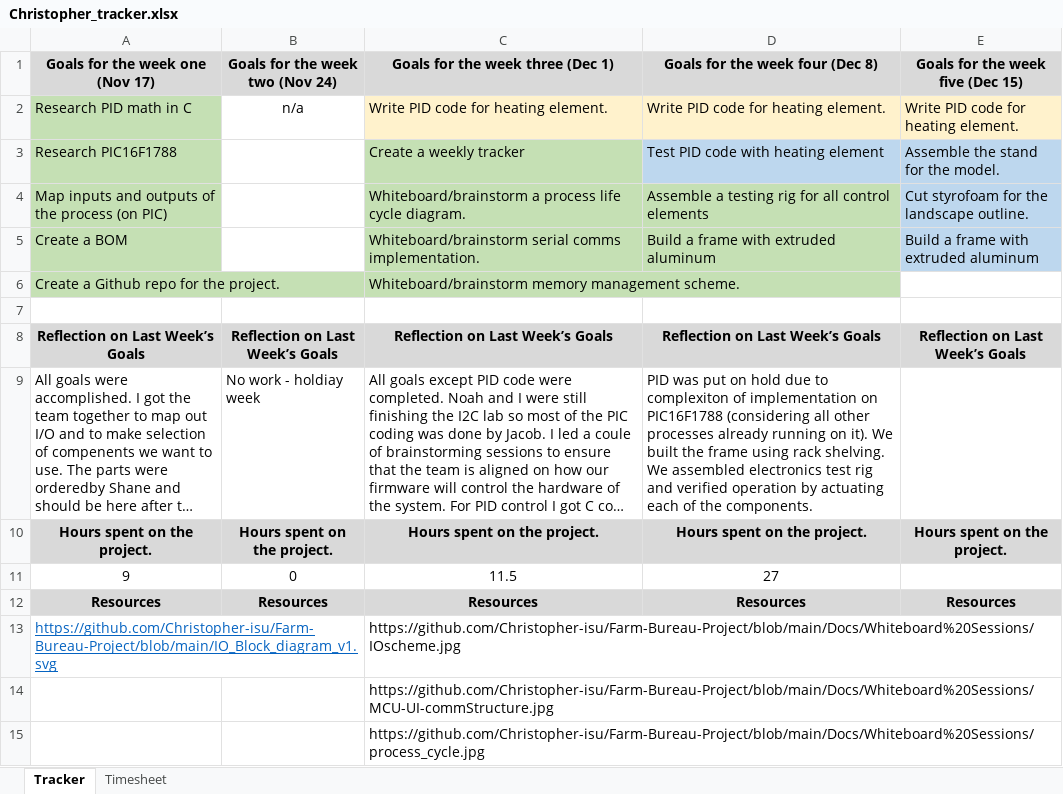
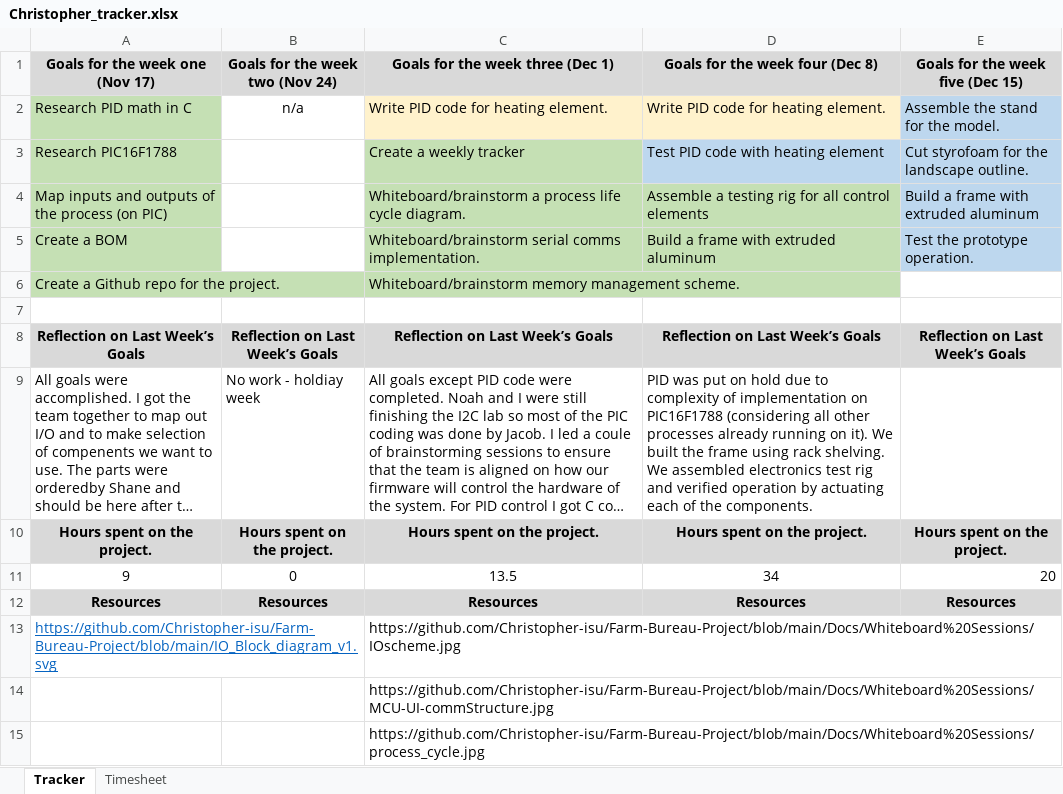
Before and after one commit to Christopher-isu/Farm-Bureau-Project, an Excel workbook: Docs/Reports/Christopher_tracker.xlsx, sheet Tracker, drawn as a sheet; long unchanged cells end in …; values as stored, in another font and other column widths than the file's, no borders; the diff names each change by its address in the sheet, - before the commit and + after, or states it on an @@ line.

Commit message:
final week uploads

```diff
--- a/Docs/Reports/Christopher_tracker.xlsx (sheet Tracker)
+++ b/Docs/Reports/Christopher_tracker.xlsx (sheet Tracker)
-E2 (Goals for the week five (Dec 15)): Write PID code for heating element.
+E2 (Goals for the week five (Dec 15)): Assemble the stand for the model.
-E2 fill: #FFF2CC
+E2 fill: #BDD7EE
-E3 (Goals for the week five (Dec 15)): Assemble the stand for the model.
+E3 (Goals for the week five (Dec 15)): Cut styrofoam for the landscape outline.
-E4 (Goals for the week five (Dec 15)): Cut styrofoam for the landscape outline.
+E4 (Goals for the week five (Dec 15)): Build a frame with extruded aluminum
-E5 (Goals for the week five (Dec 15)): Build a frame with extruded aluminum
+E5 (Goals for the week five (Dec 15)): Test the prototype operation.
-D9 (Goals for the week four (Dec 8)): …due to complexiton of implementation…
+D9 (Goals for the week four (Dec 8)): …due to complexity of implementation…
-C11 (Goals for the week three (Dec 1)): 11.5
+C11 (Goals for the week three (Dec 1)): 13.5
-D11 (Goals for the week four (Dec 8)): 27
+D11 (Goals for the week four (Dec 8)): 34
-E11 (Goals for the week five (Dec 15)): (empty)
+E11 (Goals for the week five (Dec 15)): 20
```
Also changed, not shown: sheet Timesheet, formulas that keep their value, 15 other files.
